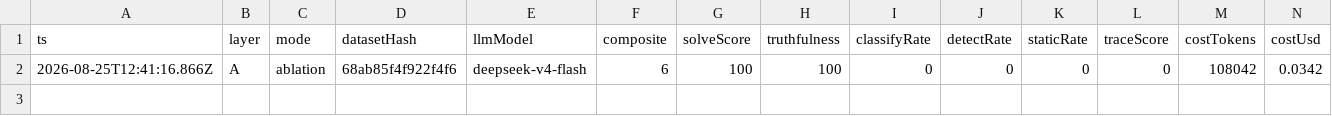
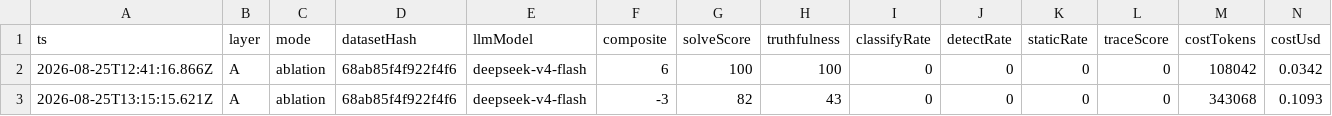
Before and after one commit to idontplaygenshinimpact/mashiro-desktop, a CSV file: benchmark/reports/eval_summary.csv, drawn as a sheet; only a part is shown; rows hold the shown columns only; the diff names each change by its address in the sheet, - before the commit and + after, or states it on an @@ line.

Commit message:
feat(eval): 消融 sample=20 正式结果入库 + 诚实解读（判官长文偏差方法论发现）

```diff
--- a/benchmark/reports/eval_summary.csv
+++ b/benchmark/reports/eval_summary.csv
+row 3: 2026-08-25T13:15:15.621Z | A | ablation | 68ab85f4f922f4f6 | deepseek-v4-flash | -3 | 82 | 43 | 0 | 0 | 0 | 0 | 343068 | 0.1093
```
Also changed, not shown: 3 other files.
